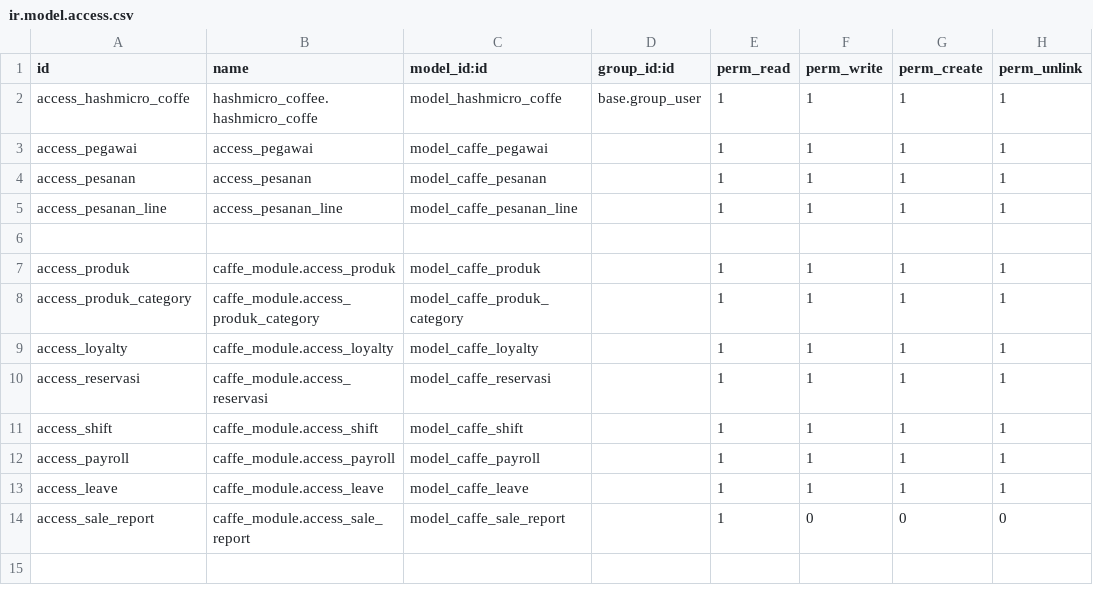
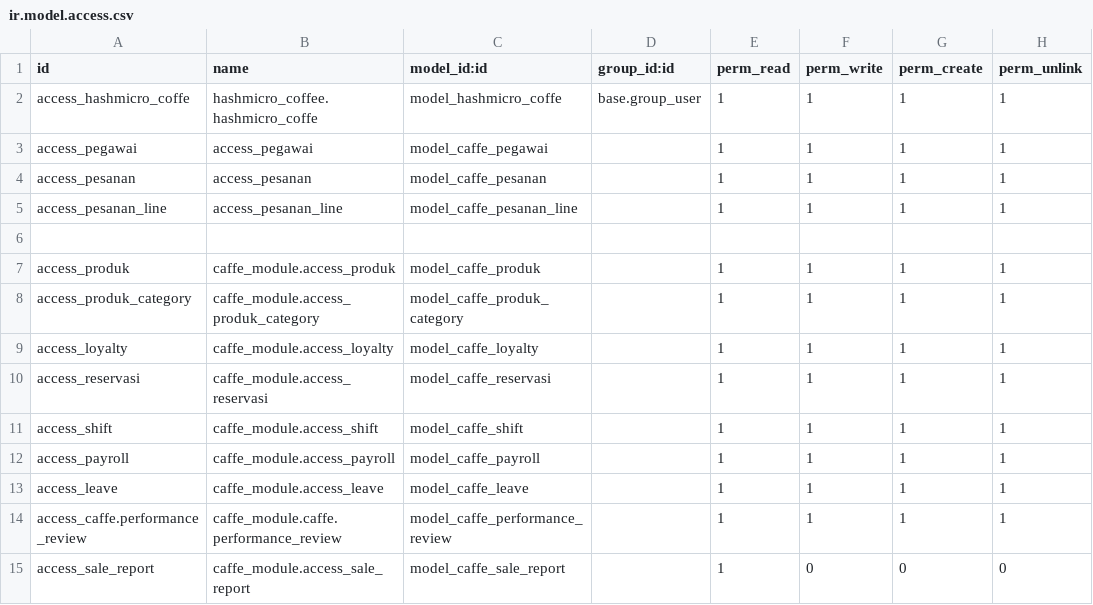
Before and after one commit to fhnasgf28/HM-Coffe, a CSV file: security/ir.model.access.csv, drawn as a sheet.

```diff
--- a/security/ir.model.access.csv
+++ b/security/ir.model.access.csv
@@ -13,2 +13,3 @@ access_payroll,caffe_module.access_payroll,model_caffe_payroll,,1,1,1,1
 access_leave,caffe_module.access_leave,model_caffe_leave,,1,1,1,1
+access_caffe.performance_review,caffe_module.caffe.performance_review,model_caffe_performance_review,,1,1,1,1
 access_sale_report,caffe_module.access_sale_report,model_caffe_sale_report,,1,0,0,0
```
Also changed, not shown: 7 other files.
